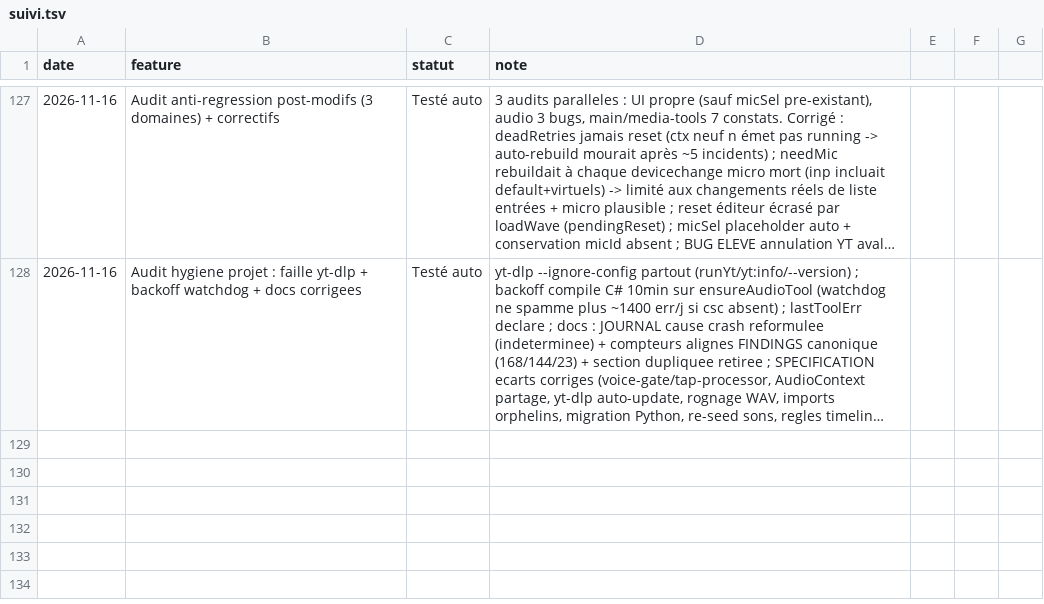
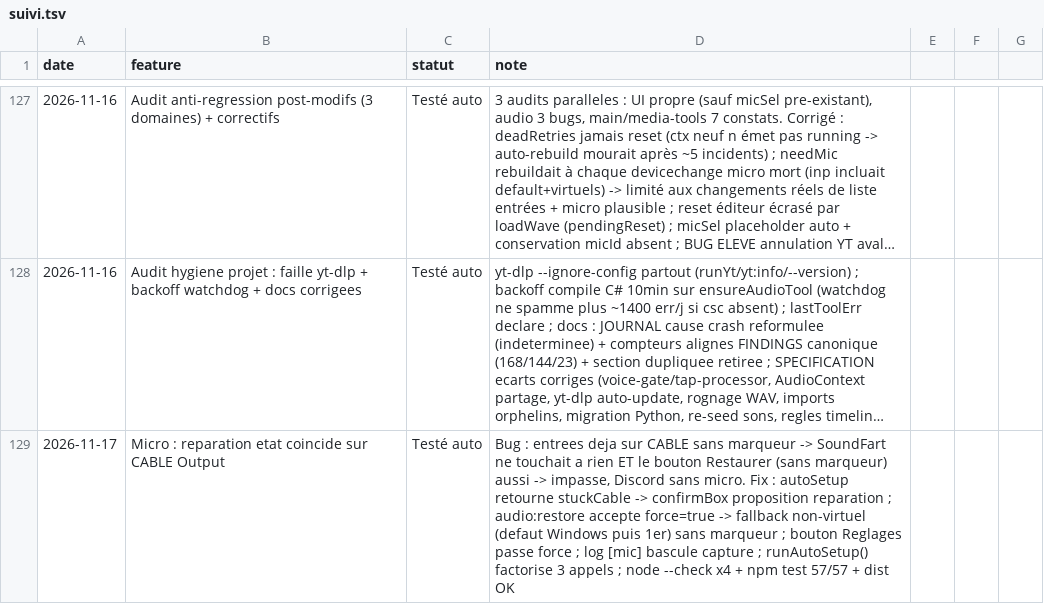
Before and after one commit to sidburn99-ux/SoundFart, a TSV file: suivi.tsv, drawn as a sheet; only a part is shown, gaps mark what is left out; long unchanged cells end in …; the diff names each change by its address in the sheet, - before the commit and + after, or states it on an @@ line.

```diff
--- a/suivi.tsv
+++ b/suivi.tsv
+row 129: 2026-11-17 | Micro : reparation etat coincide sur CABLE Output | Testé auto | Bug : entrees deja sur CABLE sans marqueur -> SoundFart ne touchait a rien ET le bouton Restaurer (sans marqueur) aussi -> impasse, Discord sans micro. Fix : autoSetup retourne stuckCable -> confirmBox proposition reparation ; audio:restore accepte force=true -> fallback non-virtuel (defaut Windows puis 1er) sans marqueur ; bouton Reglages passe force ; log [mic] bascule capture ; runAutoSetup() factorise 3 appels ; node --check x4 + npm test 57/57 + dist OK
```
Also changed, not shown: 4 other files.
